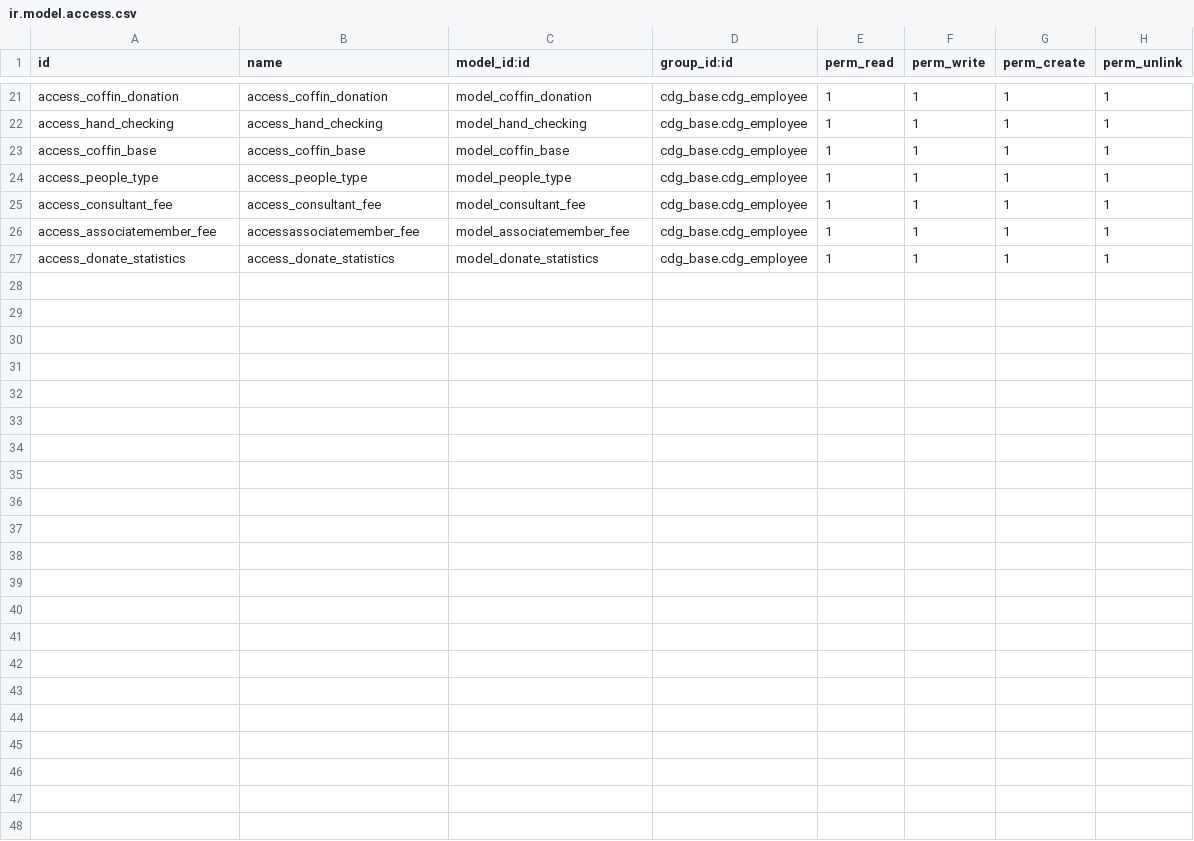
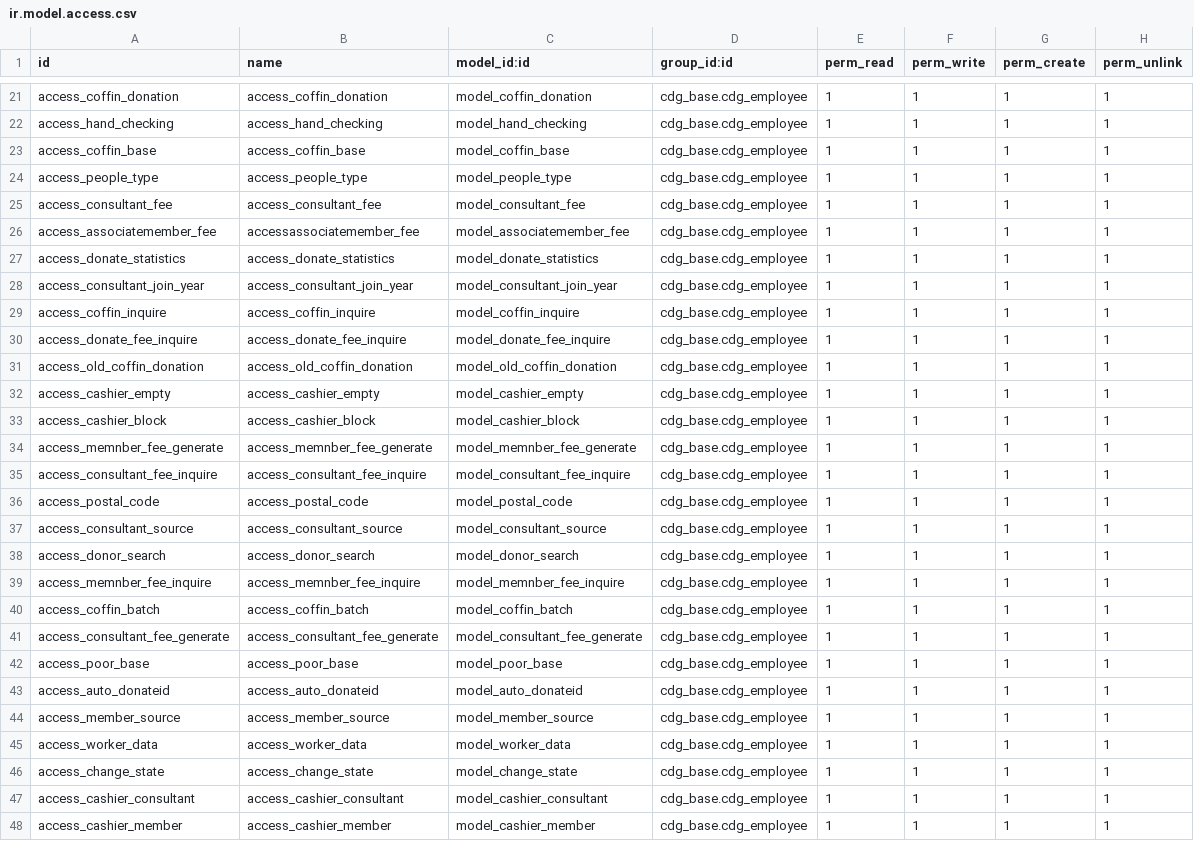
Before and after one commit to kulius/odoo10_CDG, a CSV file: addons/cdg_base/security/ir.model.access.csv, drawn as a sheet; only a part is shown, gaps mark what is left out; the diff names each change by its address in the sheet, - before the commit and + after, or states it on an @@ line.

```diff
--- a/addons/cdg_base/security/ir.model.access.csv
+++ b/addons/cdg_base/security/ir.model.access.csv
+row 28: access_consultant_join_year | access_consultant_join_year | model_consultant_join_year | cdg_base.cdg_employee | 1 | 1 | 1 | 1
+row 29: access_coffin_inquire | access_coffin_inquire | model_coffin_inquire | cdg_base.cdg_employee | 1 | 1 | 1 | 1
+row 30: access_donate_fee_inquire | access_donate_fee_inquire | model_donate_fee_inquire | cdg_base.cdg_employee | 1 | 1 | 1 | 1
+row 31: access_old_coffin_donation | access_old_coffin_donation | model_old_coffin_donation | cdg_base.cdg_employee | 1 | 1 | 1 | 1
+row 32: access_cashier_empty | access_cashier_empty | model_cashier_empty | cdg_base.cdg_employee | 1 | 1 | 1 | 1
+row 33: access_cashier_block | access_cashier_block | model_cashier_block | cdg_base.cdg_employee | 1 | 1 | 1 | 1
+row 34: access_memnber_fee_generate | access_memnber_fee_generate | model_memnber_fee_generate | cdg_base.cdg_employee | 1 | 1 | 1 | 1
+row 35: access_consultant_fee_inquire | access_consultant_fee_inquire | model_consultant_fee_inquire | cdg_base.cdg_employee | 1 | 1 | 1 | 1
+row 36: access_postal_code | access_postal_code | model_postal_code | cdg_base.cdg_employee | 1 | 1 | 1 | 1
+row 37: access_consultant_source | access_consultant_source | model_consultant_source | cdg_base.cdg_employee | 1 | 1 | 1 | 1
+row 38: access_donor_search | access_donor_search | model_donor_search | cdg_base.cdg_employee | 1 | 1 | 1 | 1
+row 39: access_memnber_fee_inquire | access_memnber_fee_inquire | model_memnber_fee_inquire | cdg_base.cdg_employee | 1 | 1 | 1 | 1
+row 40: access_coffin_batch | access_coffin_batch | model_coffin_batch | cdg_base.cdg_employee | 1 | 1 | 1 | 1
+row 41: access_consultant_fee_generate | access_consultant_fee_generate | model_consultant_fee_generate | cdg_base.cdg_employee | 1 | 1 | 1 | 1
+row 42: access_poor_base | access_poor_base | model_poor_base | cdg_base.cdg_employee | 1 | 1 | 1 | 1
+row 43: access_auto_donateid | access_auto_donateid | model_auto_donateid | cdg_base.cdg_employee | 1 | 1 | 1 | 1
+row 44: access_member_source | access_member_source | model_member_source | cdg_base.cdg_employee | 1 | 1 | 1 | 1
+row 45: access_worker_data | access_worker_data | model_worker_data | cdg_base.cdg_employee | 1 | 1 | 1 | 1
+row 46: access_change_state | access_change_state | model_change_state | cdg_base.cdg_employee | 1 | 1 | 1 | 1
+row 47: access_cashier_consultant | access_cashier_consultant | model_cashier_consultant | cdg_base.cdg_employee | 1 | 1 | 1 | 1
+row 48: access_cashier_member | access_cashier_member | model_cashier_member | cdg_base.cdg_employee | 1 | 1 | 1 | 1
```
Also changed, not shown: 2 other files.
